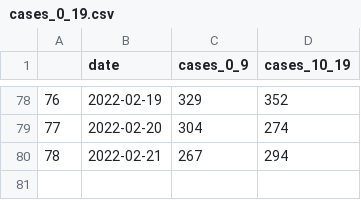
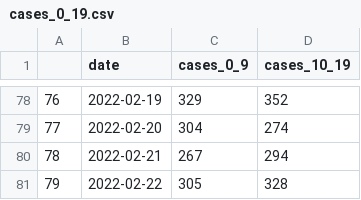
Before and after one commit to amanjit-gill-data/covid_vic_2022, a CSV file: data/cases_0_19.csv, drawn as a sheet; only a part is shown, gaps mark what is left out.

Commit message:
Update data

```diff
--- a/data/cases_0_19.csv
+++ b/data/cases_0_19.csv
@@ -80 +80,2 @@
 78,2022-02-21,267,294
+79,2022-02-22,305,328
```
Also changed, not shown: 4 other files.
